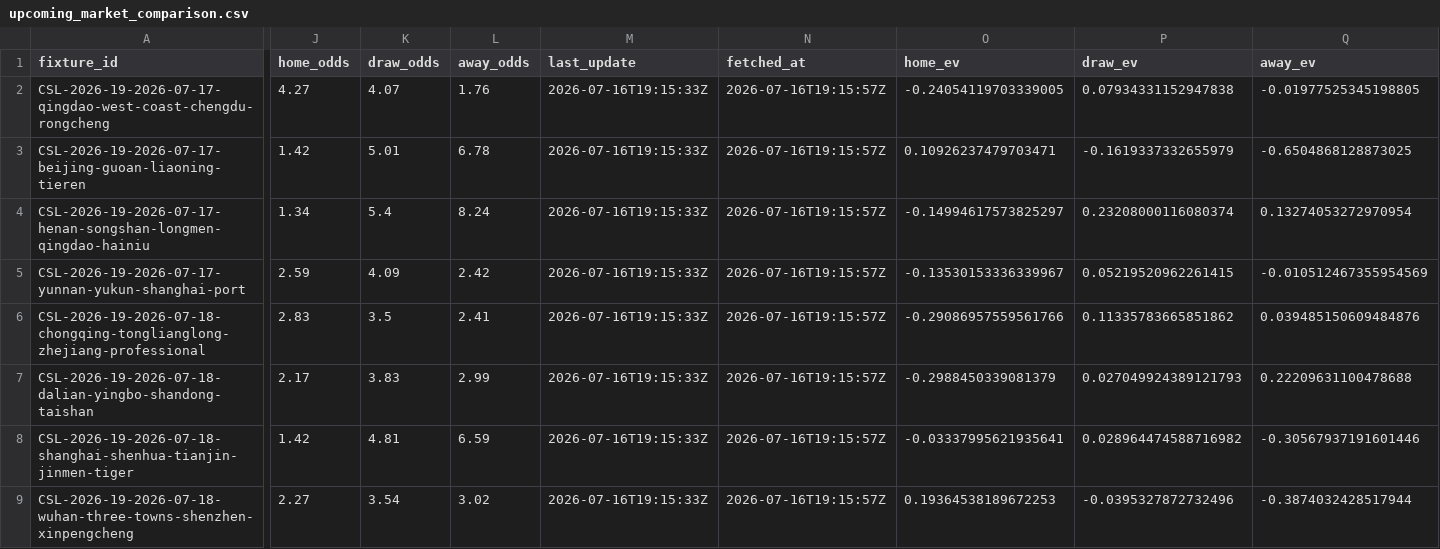
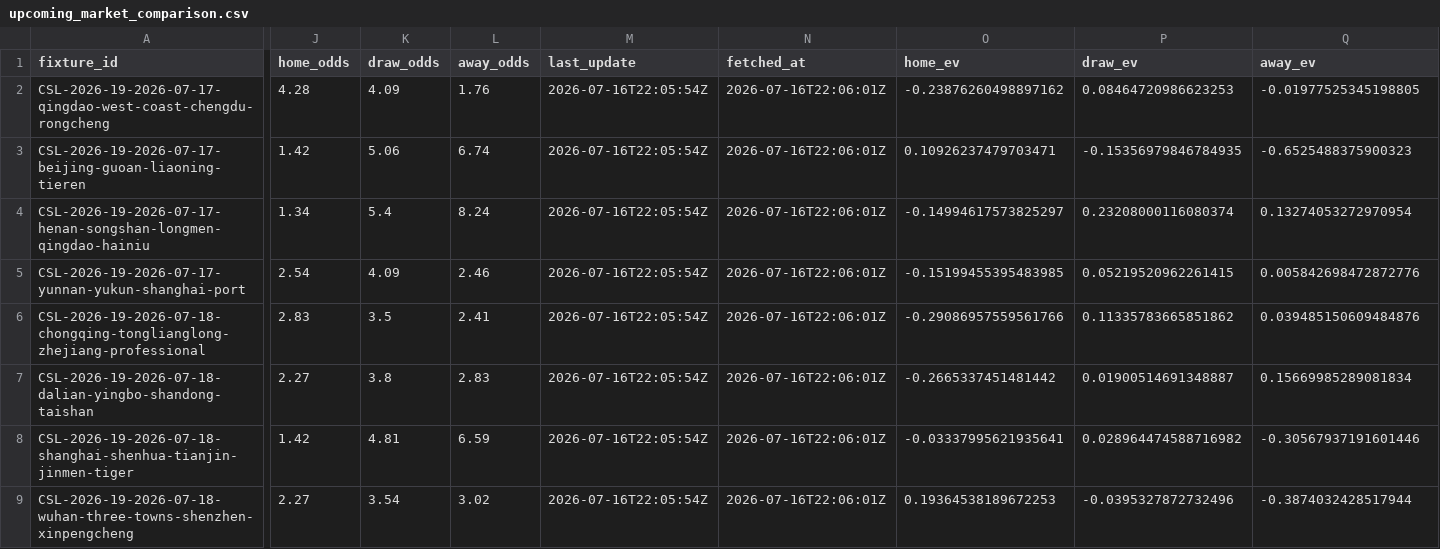
Before and after one commit to jiajun-builds/cslmonitor, a CSV file: data/dashboard/csv/upcoming_market_comparison.csv, drawn as a sheet; only a part is shown, gaps mark what is left out; the diff names each change by its address in the sheet, - before the commit and + after, or states it on an @@ line.

```diff
--- a/data/dashboard/csv/upcoming_market_comparison.csv
+++ b/data/dashboard/csv/upcoming_market_comparison.csv
-J2 (home_odds): 4.27
+J2 (home_odds): 4.28
-K2 (draw_odds): 4.07
+K2 (draw_odds): 4.09
-M2:M9 (last_update): 2026-07-16T19:15:33Z
+M2:M9 (last_update): 2026-07-16T22:05:54Z
-N2:N9 (fetched_at): 2026-07-16T19:15:57Z
+N2:N9 (fetched_at): 2026-07-16T22:06:01Z
-O2 (home_ev): -0.24054119703339005
+O2 (home_ev): -0.23876260498897162
-P2 (draw_ev): 0.07934331152947838
+P2 (draw_ev): 0.08464720986623253
-K3 (draw_odds): 5.01
+K3 (draw_odds): 5.06
-L3 (away_odds): 6.78
+L3 (away_odds): 6.74
-P3 (draw_ev): -0.1619337332655979
+P3 (draw_ev): -0.15356979846784935
-Q3 (away_ev): -0.6504868128873025
+Q3 (away_ev): -0.6525488375900323
-J5 (home_odds): 2.59
+J5 (home_odds): 2.54
-L5 (away_odds): 2.42
+L5 (away_odds): 2.46
-O5 (home_ev): -0.13530153336339967
+O5 (home_ev): -0.15199455395483985
-Q5 (away_ev): -0.010512467355954569
+Q5 (away_ev): 0.005842698472872776
-J7 (home_odds): 2.17
+J7 (home_odds): 2.27
-K7 (draw_odds): 3.83
+K7 (draw_odds): 3.8
-L7 (away_odds): 2.99
+L7 (away_odds): 2.83
-O7 (home_ev): -0.2988450339081379
+O7 (home_ev): -0.2665337451481442
-P7 (draw_ev): 0.027049924389121793
+P7 (draw_ev): 0.01900514691348887
-Q7 (away_ev): 0.22209631100478688
+Q7 (away_ev): 0.15669985289081834
```
Also changed, not shown: data/dashboard/csv/dashboard_meta.csv, data/output_data/CHN_upcoming_market_comparison.csv, 6 other files.
